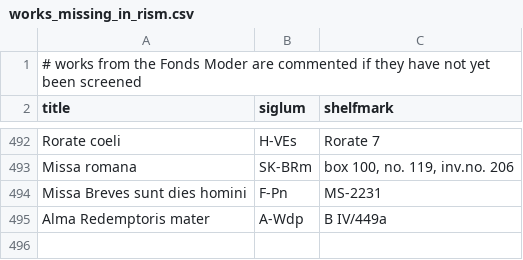
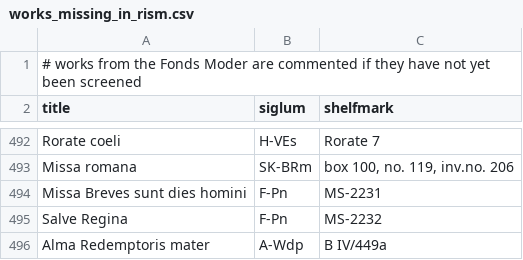
Before and after one commit to edition-esser-skala/werner-catalogue-of-works, a CSV file: data/works_missing_in_rism.csv, drawn as a sheet; only a part is shown, gaps mark what is left out; the diff names each change by its address in the sheet, - before the commit and + after, or states it on an @@ line.

```diff
--- a/data/works_missing_in_rism.csv
+++ b/data/works_missing_in_rism.csv
+row 495: Salve Regina | F-Pn | MS-2232
```
Also changed, not shown: data/catalogue_works.csv, 2 other files.
